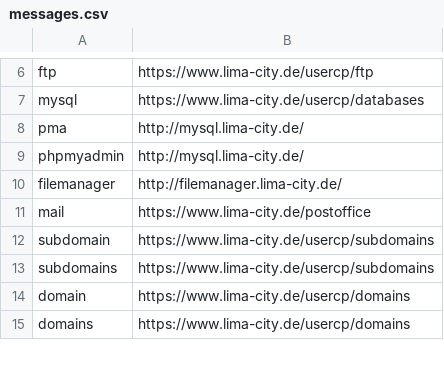
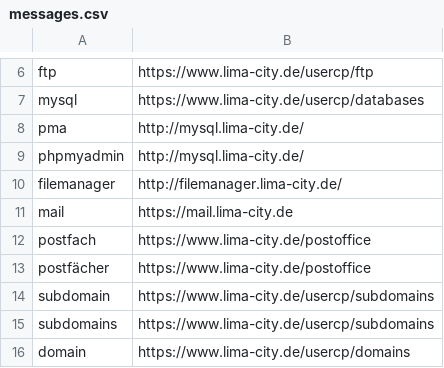
Before and after one commit to hackyourlife/orakel, a CSV file: messages.csv, drawn as a sheet; only a part is shown, gaps mark what is left out; the shorter side is filled out with more unchanged rows.

Commit message:
mail

```diff
--- a/messages.csv
+++ b/messages.csv
@@ -10,3 +10,5 @@ phpmyadmin;http://mysql.lima-city.de/
 filemanager;http://filemanager.lima-city.de/
-mail;https://www.lima-city.de/postoffice
+mail;https://mail.lima-city.de
+postfach;https://www.lima-city.de/postoffice
+postfächer;https://www.lima-city.de/postoffice
 subdomain;https://www.lima-city.de/usercp/subdomains
```
